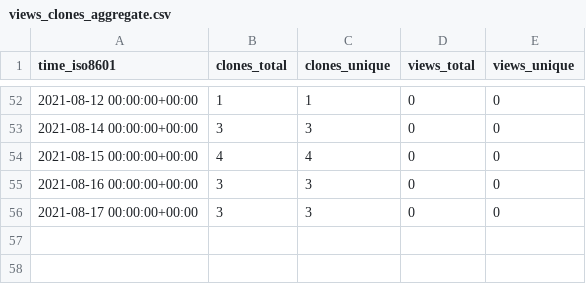
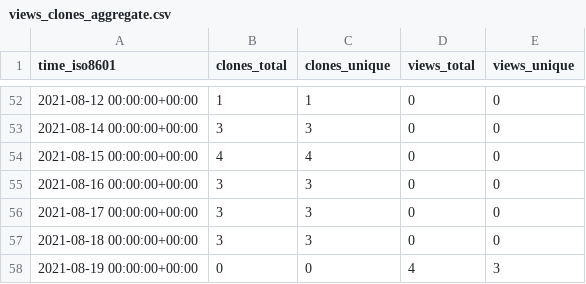
Before and after one commit to kingsdigitallab/sdlc-for-rse, a CSV file: kingsdigitallab/sdlc-for-rse/ghrs-data/views_clones_aggregate.csv, drawn as a sheet; only a part is shown, gaps mark what is left out; the diff names each change by its address in the sheet, - before the commit and + after, or states it on an @@ line.

```diff
--- a/kingsdigitallab/sdlc-for-rse/ghrs-data/views_clones_aggregate.csv
+++ b/kingsdigitallab/sdlc-for-rse/ghrs-data/views_clones_aggregate.csv
+row 57: 2021-08-18 00:00:00+00:00 | 3 | 3 | 0 | 0
+row 58: 2021-08-19 00:00:00+00:00 | 0 | 0 | 4 | 3
```
Also changed, not shown: 1 other file.
